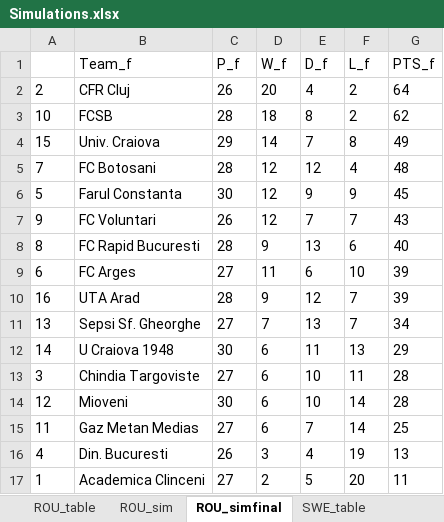
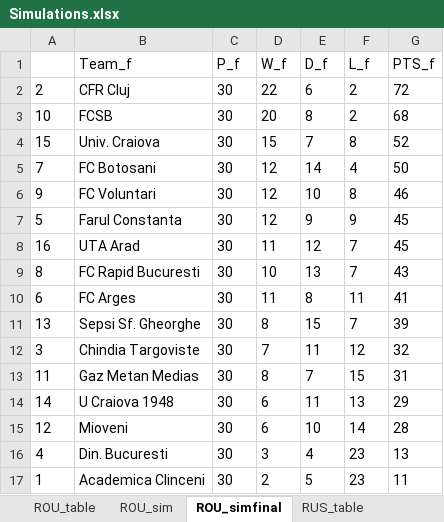
Before and after one commit to gitboyzorro5/Rsoccer, an Excel workbook: NL/Simulations.xlsx, sheet ROU_simfinal, drawn as a sheet; values as stored, in another font and other column widths than the file's, no borders; removed rows and columns are numbered as before the commit, all else as after; the diff names each change by its address in the sheet, - before the commit and + after, or states it on an @@ line.

Commit message:
updated new leagues table sim and roundmatrix

```diff
--- a/NL/Simulations.xlsx (sheet ROU_simfinal)
+++ b/NL/Simulations.xlsx (sheet ROU_simfinal)
+sheet tab: RUS_table
-C2 (P_f): 26
+C2 (P_f): 30
-D2 (W_f): 20
+D2 (W_f): 22
-E2 (D_f): 4
+E2 (D_f): 6
-G2 (PTS_f): 64
+G2 (PTS_f): 72
-C3 (P_f): 28
+C3 (P_f): 30
-D3 (W_f): 18
+D3 (W_f): 20
-G3 (PTS_f): 62
+G3 (PTS_f): 68
-C4 (P_f): 29
+C4 (P_f): 30
-D4 (W_f): 14
+D4 (W_f): 15
-G4 (PTS_f): 49
+G4 (PTS_f): 52
-C5 (P_f): 28
+C5 (P_f): 30
-E5 (D_f): 12
+E5 (D_f): 14
-G5 (PTS_f): 48
+G5 (PTS_f): 50
+row 6: 9 | FC Voluntari | 30 | 12 | 10 | 8 | 46
-row 7: 9 | FC Voluntari | 26 | 12 | 7 | 7 | 43
+row 8: 16 | UTA Arad | 30 | 11 | 12 | 7 | 45
-C9 (P_f): 28
+C9 (P_f): 30
-D9 (W_f): 9
+D9 (W_f): 10
-F9 (L_f): 6
+F9 (L_f): 7
-G9 (PTS_f): 40
+G9 (PTS_f): 43
-C10 (P_f): 27
+C10 (P_f): 30
-E10 (D_f): 6
+E10 (D_f): 8
-F10 (L_f): 10
+F10 (L_f): 11
-G10 (PTS_f): 39
+G10 (PTS_f): 41
-row 10: 16 | UTA Arad | 28 | 9 | 12 | 7 | 39
-C11 (P_f): 27
+C11 (P_f): 30
-D11 (W_f): 7
+D11 (W_f): 8
-E11 (D_f): 13
+E11 (D_f): 15
-G11 (PTS_f): 34
+G11 (PTS_f): 39
+row 12: 3 | Chindia Targoviste | 30 | 7 | 11 | 12 | 32
+row 13: 11 | Gaz Metan Medias | 30 | 8 | 7 | 15 | 31
-row 13: 3 | Chindia Targoviste | 27 | 6 | 10 | 11 | 28
-row 15: 11 | Gaz Metan Medias | 27 | 6 | 7 | 14 | 25
-C16 (P_f): 26
+C16 (P_f): 30
-F16 (L_f): 19
+F16 (L_f): 23
-C17 (P_f): 27
+C17 (P_f): 30
-F17 (L_f): 20
+F17 (L_f): 23
```
Also changed, not shown: sheet POL_notplayed, sheet IRL_notplayed, sheet SWE_notplayed, sheet DNK_notplayed, sheet POL_simfinal, sheet SWE_simfinal, 8 more sheets, other sheet tabs, Divisions/Simulations.xlsx, NL/AUT.xlsx, 34 other files.
